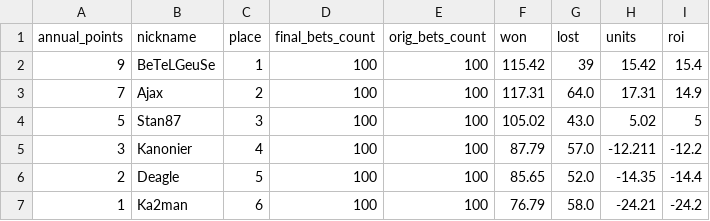
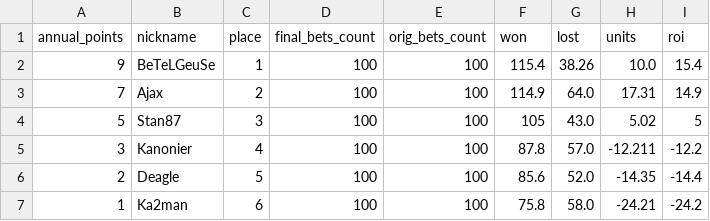
Before and after one commit to okletsov/populate-old-results, a CSV file: data_files/contest_results/2013_winter/2013_winter_cr_general.csv, drawn as a sheet.

```diff
--- a/data_files/contest_results/2013_winter/2013_winter_cr_general.csv
+++ b/data_files/contest_results/2013_winter/2013_winter_cr_general.csv
@@ -1,7 +1,7 @@
 annual_points,nickname,place,final_bets_count,orig_bets_count,won,lost,units,roi
-9,BeTeLGeuSe,1,100,100,115.42,39,15.42,15.4
-7,Ajax,2,100,100,117.31,64.0,17.31,14.9
-5,Stan87,3,100,100,105.02,43.0,5.02,5
-3,Kanonier,4,100,100,87.79,57.0,-12.211,-12.2
-2,Deagle,5,100,100,85.65,52.0,-14.35,-14.4
-1,Ka2man,6,100,100,76.79,58.0,-24.21,-24.2
+9,BeTeLGeuSe,1,100,100,115.4,38.26,10.0,15.4
+7,Ajax,2,100,100,114.9,64.0,17.31,14.9
+5,Stan87,3,100,100,105,43.0,5.02,5
+3,Kanonier,4,100,100,87.8,57.0,-12.211,-12.2
+2,Deagle,5,100,100,85.6,52.0,-14.35,-14.4
+1,Ka2man,6,100,100,75.8,58.0,-24.21,-24.2
```
Also changed, not shown: data_files/contest_results/2013_autumn/2013_autumn_cr_general.csv, data_files/contest_results/2013_spring/2013_spring_cr_general.csv, 4 other files.
